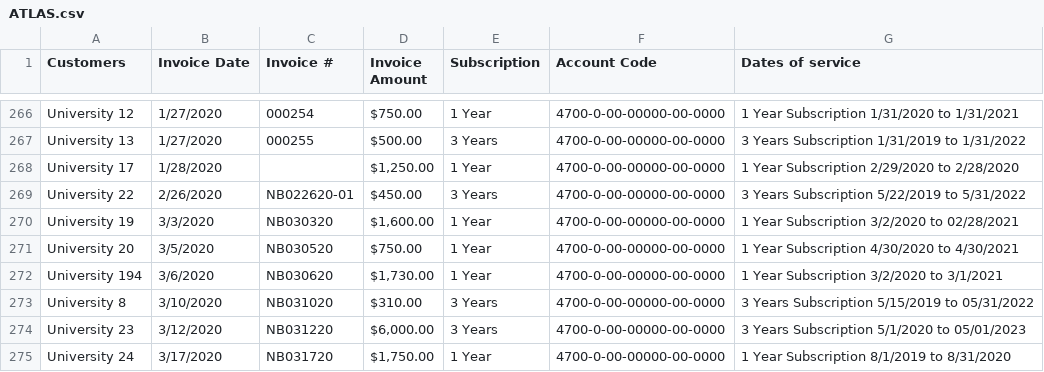
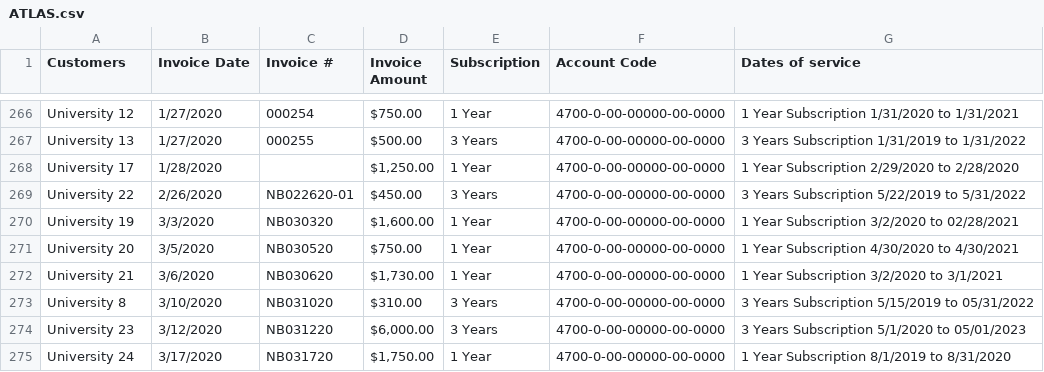
Before and after one commit to dd2-GWFinTech-Projects/Project1_ProductMarketingAnalysis, a CSV file: Resources/02_Anonymized/ATLAS.csv, drawn as a sheet; only a part is shown, gaps mark what is left out.

```diff
--- a/Resources/02_Anonymized/ATLAS.csv
+++ b/Resources/02_Anonymized/ATLAS.csv
@@ -271,3 +271,3 @@ University 19,3/3/2020,NB030320,"$1,600.00",1 Year,4700-0-00-00000-00-0000,1 Yea
 University 20,3/5/2020,NB030520,$750.00,1 Year,4700-0-00-00000-00-0000,1 Year Subscription 4/30/2020 to 4/30/2021
-University 194,3/6/2020,NB030620,"$1,730.00",1 Year,4700-0-00-00000-00-0000,1 Year Subscription 3/2/2020 to 3/1/2021
+University 21,3/6/2020,NB030620,"$1,730.00",1 Year,4700-0-00-00000-00-0000,1 Year Subscription 3/2/2020 to 3/1/2021
 University 8,3/10/2020,NB031020,$310.00,3 Years,4700-0-00-00000-00-0000,3 Years Subscription 5/15/2019 to 05/31/2022
```
Also changed, not shown: 4 other files.
